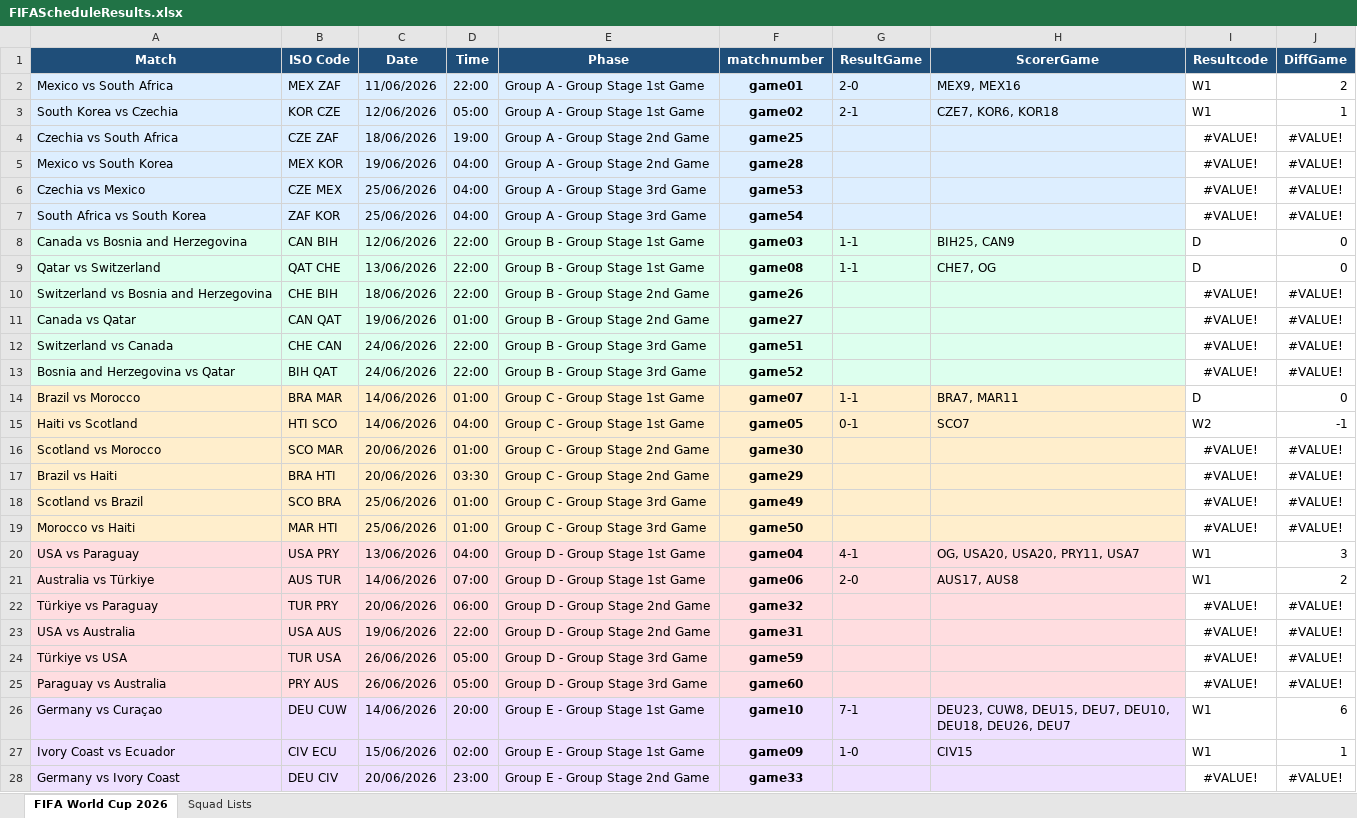
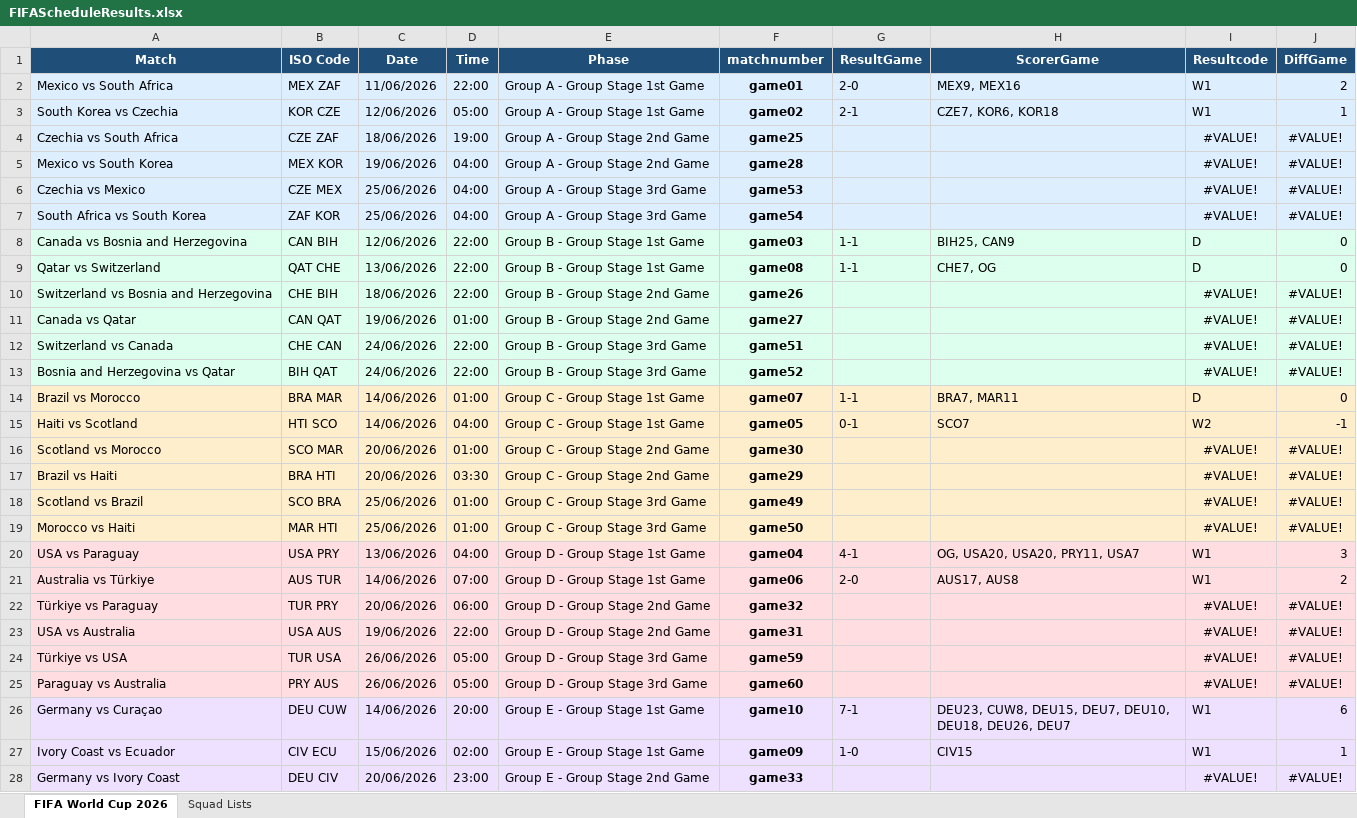
Before and after one commit to FrancisFayolle/World-Cup-betting, an Excel workbook: FIFAScheduleResults.xlsx, sheet FIFA World Cup 2026, drawn as a sheet; only a part is shown; values as stored, in another font and other column widths than the file's, no borders; the diff covers the shown part only; the diff names each change by its address in the sheet, - before the commit and + after, or states it on an @@ line.

```diff
--- a/FIFAScheduleResults.xlsx (sheet FIFA World Cup 2026)
+++ b/FIFAScheduleResults.xlsx (sheet FIFA World Cup 2026)
-I2:J7 fill: none
+I2:J7 fill: #DDEEFF
-I8:J13 fill: none
+I8:J13 fill: #DDFFEE
-I14:J19 fill: none
+I14:J19 fill: #FFEECC
-I20:J25 fill: none
+I20:J25 fill: #FFDDE0
-I26:J28 fill: none
+I26:J28 fill: #EEE0FF
```
Also changed, not shown: cell formats elsewhere in this sheet, sheet Squad Lists, 3 other files.
